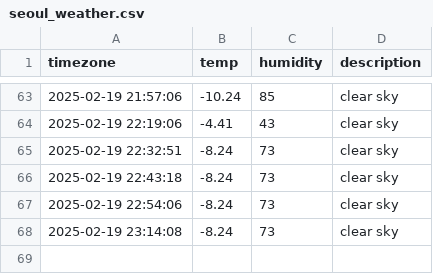
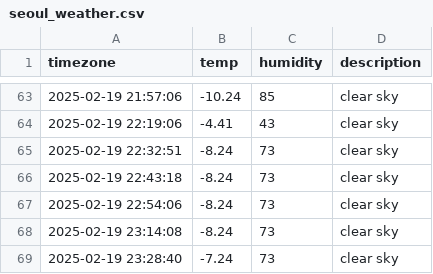
Before and after one commit to kjs928/HARMAN_Python_Project, a CSV file: seoul_weather.csv, drawn as a sheet; only a part is shown, gaps mark what is left out.

```diff
--- a/seoul_weather.csv
+++ b/seoul_weather.csv
@@ -68 +68,2 @@ timezone,temp,humidity,description
 2025-02-19 23:14:08,-8.24,73,clear sky
+2025-02-19 23:28:40,-7.24,73,clear sky
```
